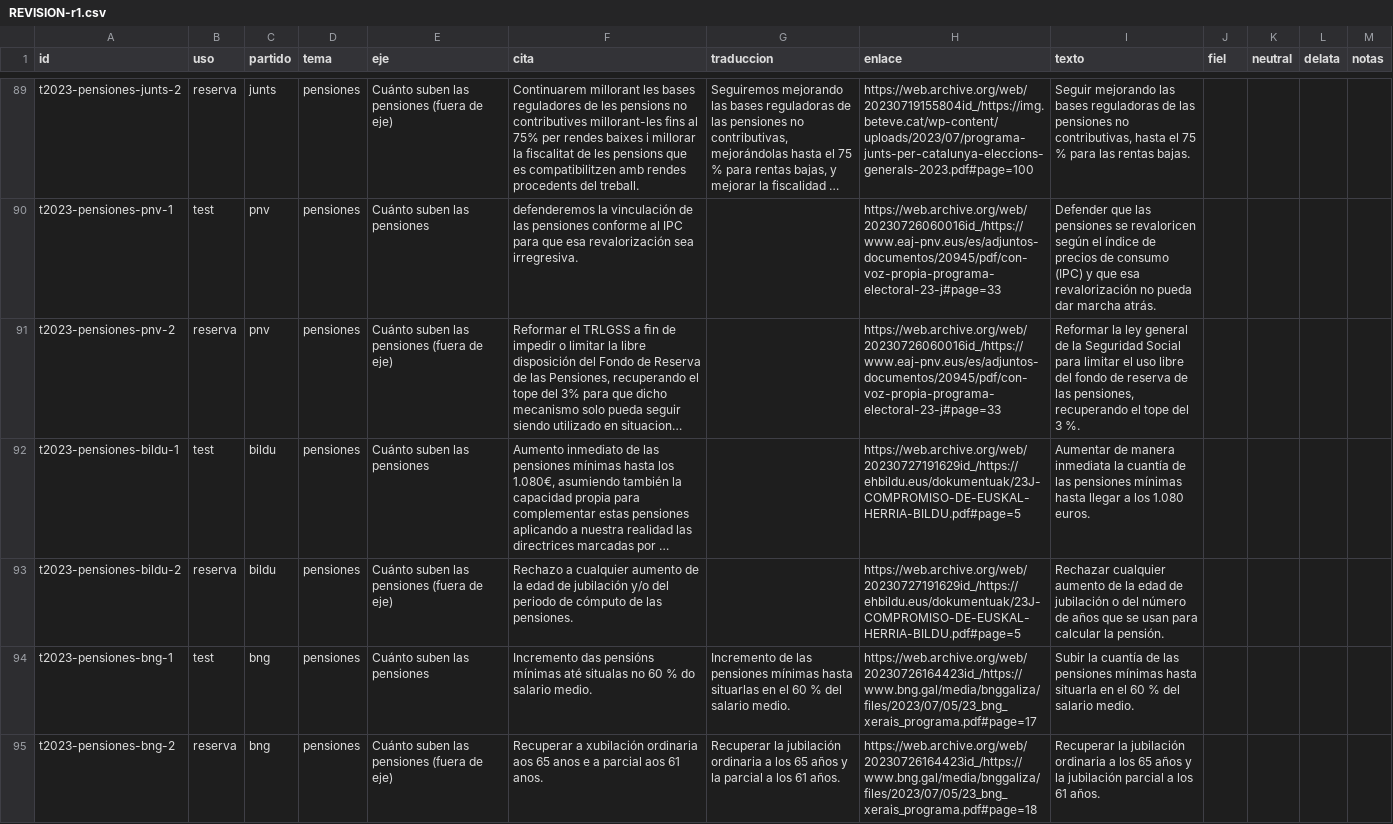
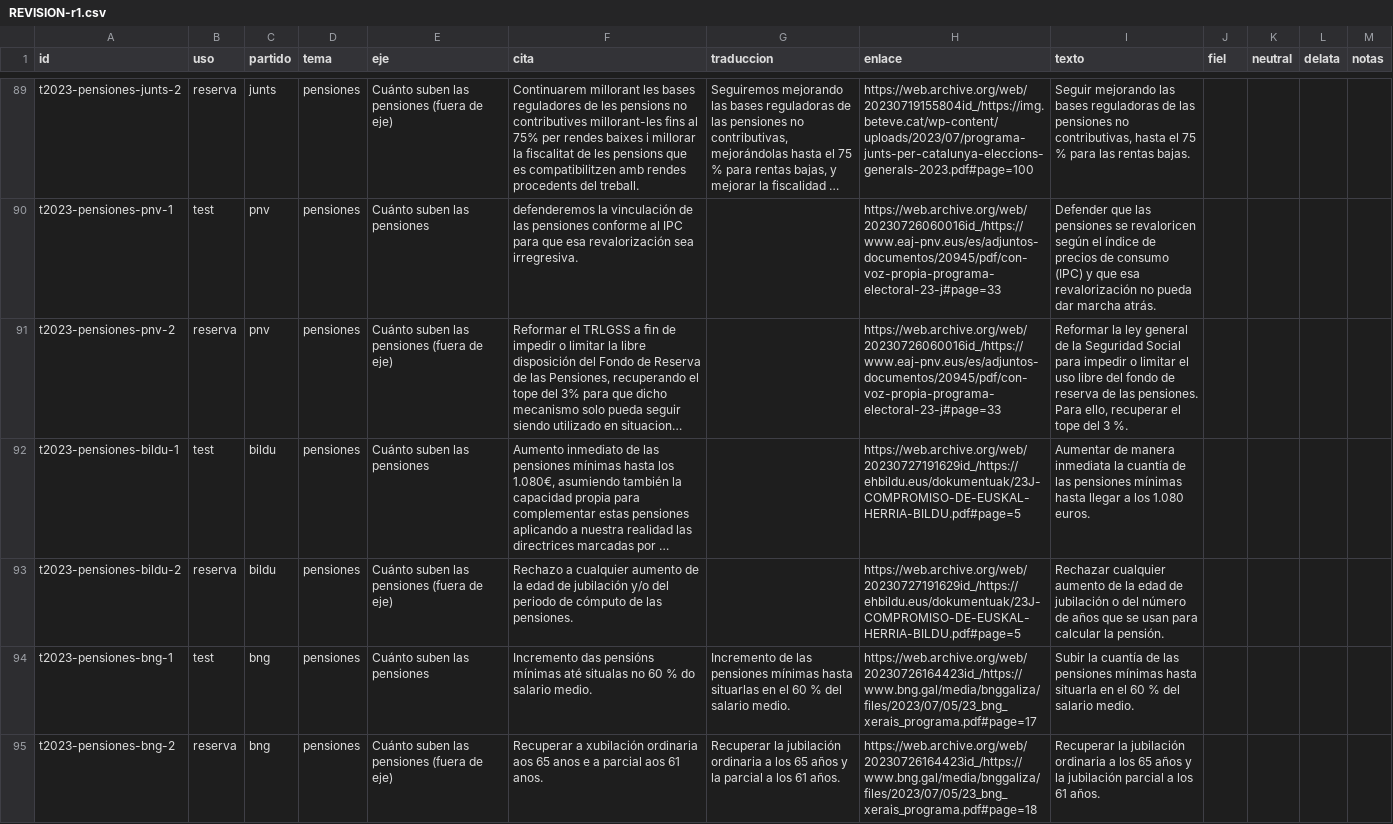
Before and after one commit to carlosgodoy888/nosequevotar, a CSV file: datos/banco/REVISION-r1.csv, drawn as a sheet; only a part is shown, gaps mark what is left out; long unchanged cells end in …; the diff covers the shown part only; the diff names each change by its address in the sheet, - before the commit and + after, or states it on an @@ line.

Commit message:
Banco 2023 cerrado: tercera revisión, glosario y auditorías de equilibrio
116 tarjetas (58 de test y 58 de reserva) con citas verificadas contra los programas y contra Internet Archive.

Glosario de 64 términos; auditorías de concreción de PP, PNV y CC; tabla de equilibrio por partido.

```diff
--- a/datos/banco/REVISION-r1.csv
+++ b/datos/banco/REVISION-r1.csv
-I91 (texto): …Social para limitar el uso libre del fondo de reserva de las pensiones, recuperando el tope…
+I91 (texto): …Social para impedir o limitar el uso libre del fondo de reserva de las pensiones. Para ello, recuperar el tope…
```
Also changed, not shown: 31 edited cells elsewhere in this file, datos/banco/REVISION-r2.csv, 14 other files.
